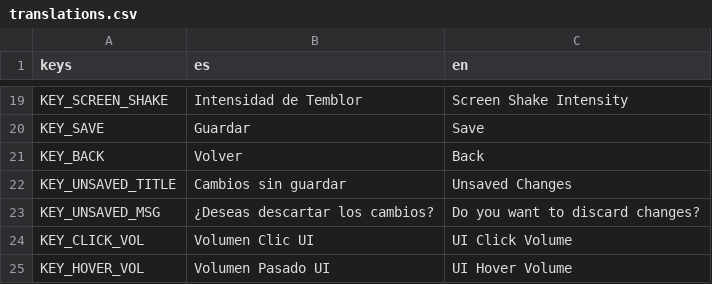
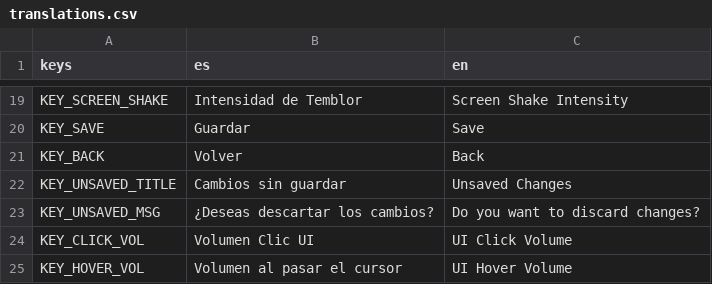
Before and after one commit to fedemuntaabski/Quest, a CSV file: translations.csv, drawn as a sheet; only a part is shown, gaps mark what is left out.

```diff
--- a/translations.csv
+++ b/translations.csv
@@ -24,2 +24,2 @@ KEY_UNSAVED_MSG,¿Deseas descartar los cambios?,Do you want to discard changes?
 KEY_CLICK_VOL,Volumen Clic UI,UI Click Volume
-KEY_HOVER_VOL,Volumen Pasado UI,UI Hover Volume
+KEY_HOVER_VOL,Volumen al pasar el cursor,UI Hover Volume
```
Also changed, not shown: 28 other files.
